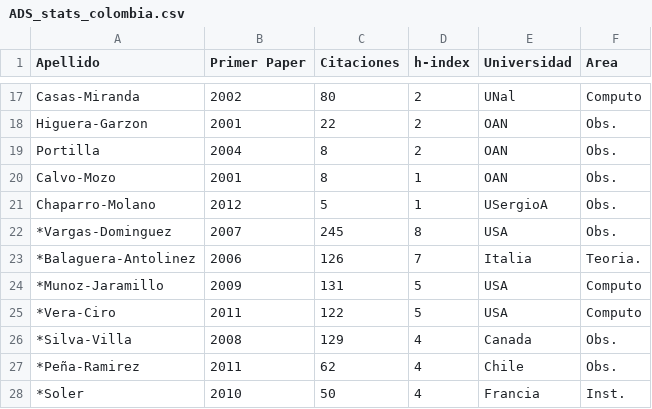
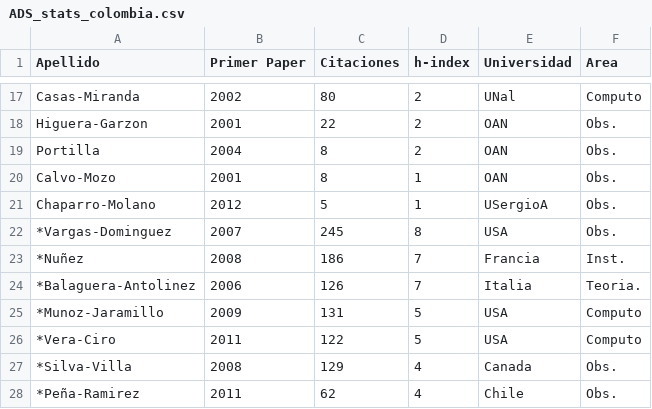
Before and after one commit to ColombianAstronomy/ProductividadAstronomica, a CSV file: ADS_stats_colombia.csv, drawn as a sheet; only a part is shown, gaps mark what is left out; the shorter side is filled out with more unchanged rows.

Commit message:
stats

```diff
--- a/ADS_stats_colombia.csv
+++ b/ADS_stats_colombia.csv
@@ -22,2 +22,3 @@ Chaparro-Molano,	2012,	5,		1,	USergioA, Obs.
 *Vargas-Dominguez,	2007,	245,		8, USA, Obs.
+*Nuñez,			2008,	186,		7, Francia, Inst.
 *Balaguera-Antolinez,	2006,	126,		7, Italia, Teoria.
```
